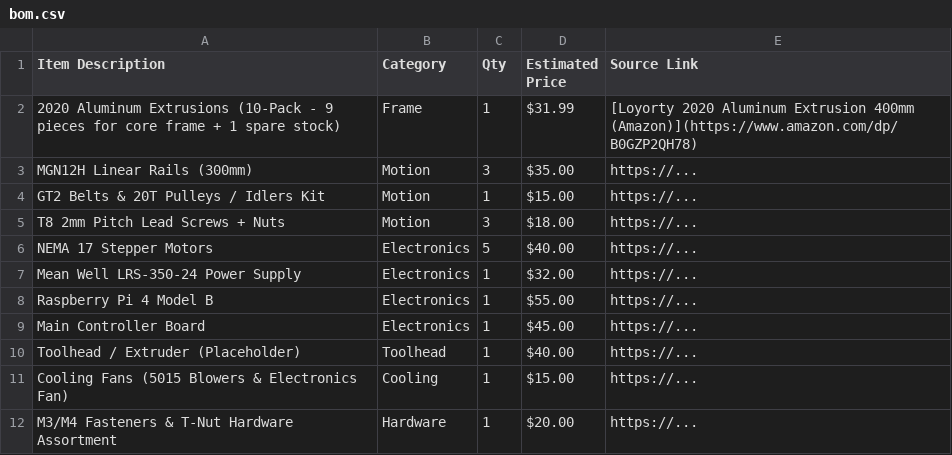
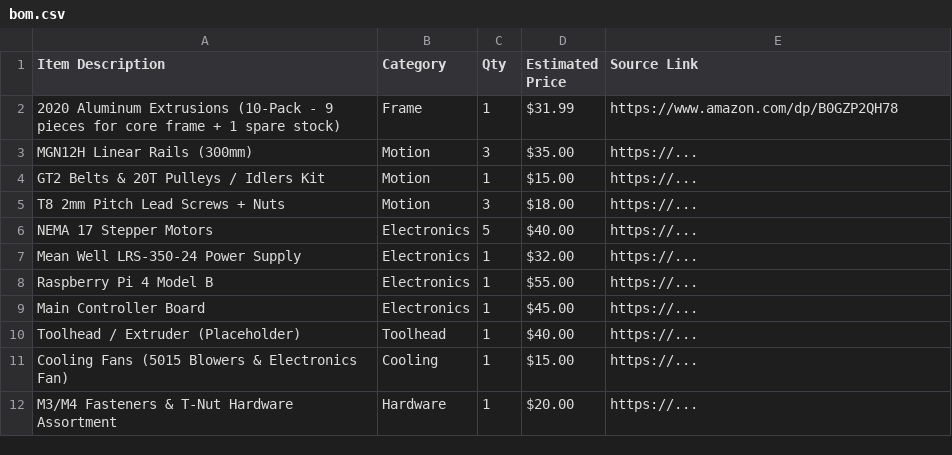
Before and after one commit to bluesberyyajm1966/kratos, a CSV file: bom.csv, drawn as a sheet.

Commit message:
Update bom.csv

```diff
--- a/bom.csv
+++ b/bom.csv
@@ -1,3 +1,3 @@
 Item Description,Category,Qty,Estimated Price,Source Link
-2020 Aluminum Extrusions (10-Pack - 9 pieces for core frame + 1 spare stock),Frame,1,$31.99,[Loyorty 2020 Aluminum Extrusion 400mm (Amazon)](https://www.amazon.com/dp/B0GZP2QH78)
+2020 Aluminum Extrusions (10-Pack - 9 pieces for core frame + 1 spare stock),Frame,1,$31.99,https://www.amazon.com/dp/B0GZP2QH78
 MGN12H Linear Rails (300mm),Motion,3,$35.00,https://...
```
